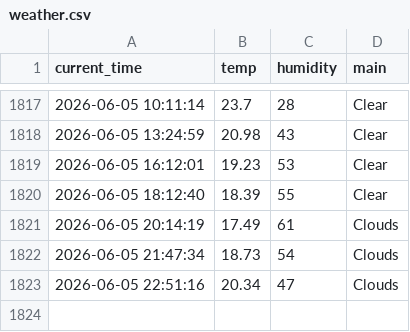
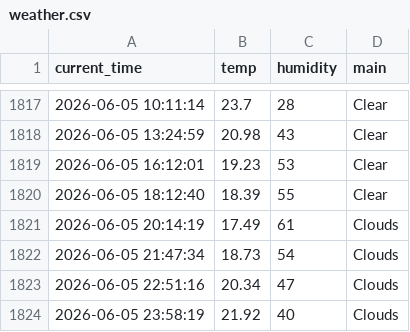
Before and after one commit to nayeho/weather_5m, a CSV file: weather.csv, drawn as a sheet; only a part is shown, gaps mark what is left out; the diff names each change by its address in the sheet, - before the commit and + after, or states it on an @@ line.

```diff
--- a/weather.csv
+++ b/weather.csv
+row 1824: 2026-06-05 23:58:19 | 21.92 | 40 | Clouds
```
